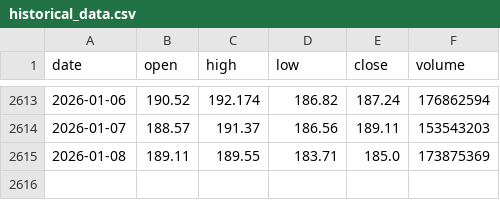
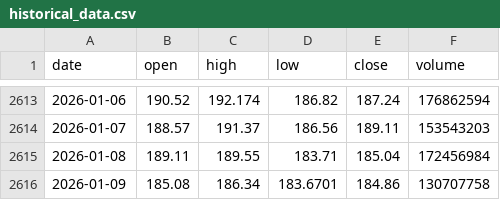
Before and after one commit to LukeGSW/AnalisiCiclica-NVDA, a CSV file: data/NVDA/historical_data.csv, drawn as a sheet; only a part is shown, gaps mark what is left out.

```diff
--- a/data/NVDA/historical_data.csv
+++ b/data/NVDA/historical_data.csv
@@ -2614,2 +2614,3 @@ date,open,high,low,close,volume
 2026-01-07,188.57,191.37,186.56,189.11,153543203
-2026-01-08,189.11,189.55,183.71,185.0,173875369
+2026-01-08,189.11,189.55,183.71,185.04,172456984
+2026-01-09,185.08,186.34,183.6701,184.86,130707758
```
Also changed, not shown: data/NVDA/signals.csv, 3 other files.
